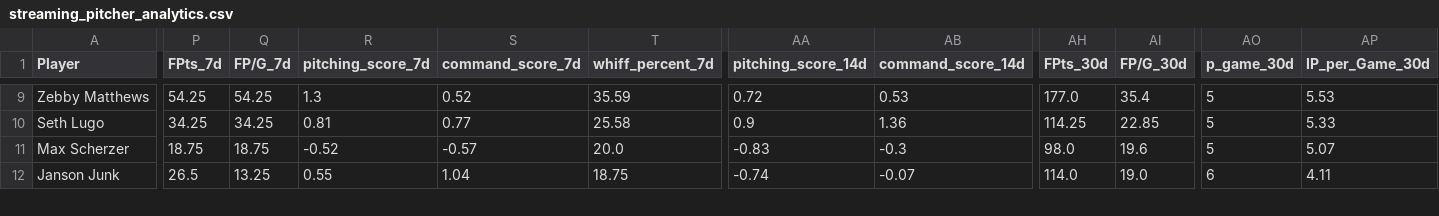
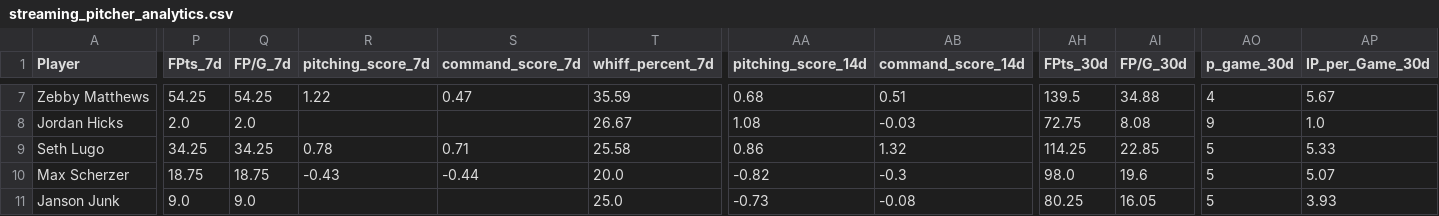
Before and after one commit to youtube-dinner/baseball_analytics, a CSV file: outputs/fantasy_baseball_analytics/streaming_pitcher_analytics.csv, drawn as a sheet; only a part is shown, gaps mark what is left out; addresses are those after the commit; rows hold the shown columns only; the diff covers the shown part only; the diff names each change by its address in the sheet, - before the commit and + after, or states it on an @@ line.

```diff
--- a/outputs/fantasy_baseball_analytics/streaming_pitcher_analytics.csv
+++ b/outputs/fantasy_baseball_analytics/streaming_pitcher_analytics.csv
-R7 (pitching_score_7d): 1.3
+R7 (pitching_score_7d): 1.22
-S7 (command_score_7d): 0.52
+S7 (command_score_7d): 0.47
-AA7 (pitching_score_14d): 0.72
+AA7 (pitching_score_14d): 0.68
-AB7 (command_score_14d): 0.53
+AB7 (command_score_14d): 0.51
-AH7 (FPts_30d): 177.0
+AH7 (FPts_30d): 139.5
-AI7 (FP/G_30d): 35.4
+AI7 (FP/G_30d): 34.88
-AO7 (p_game_30d): 5
+AO7 (p_game_30d): 4
-AP7 (IP_per_Game_30d): 5.53
+AP7 (IP_per_Game_30d): 5.67
+row 8: Jordan Hicks | 2.0 | 2.0 |  |  | 26.67 | 1.08 | -0.03 | 72.75 | 8.08 | 9 | 1.0
-R9 (pitching_score_7d): 0.81
+R9 (pitching_score_7d): 0.78
-S9 (command_score_7d): 0.77
+S9 (command_score_7d): 0.71
-AA9 (pitching_score_14d): 0.9
+AA9 (pitching_score_14d): 0.86
-AB9 (command_score_14d): 1.36
+AB9 (command_score_14d): 1.32
-R10 (pitching_score_7d): -0.52
+R10 (pitching_score_7d): -0.43
-S10 (command_score_7d): -0.57
+S10 (command_score_7d): -0.44
-AA10 (pitching_score_14d): -0.83
+AA10 (pitching_score_14d): -0.82
-P11 (FPts_7d): 26.5
+P11 (FPts_7d): 9.0
-Q11 (FP/G_7d): 13.25
+Q11 (FP/G_7d): 9.0
-R11 (pitching_score_7d): 0.55
+R11 (pitching_score_7d): (empty)
-S11 (command_score_7d): 1.04
+S11 (command_score_7d): (empty)
-T11 (whiff_percent_7d): 18.75
+T11 (whiff_percent_7d): 25.0
-AA11 (pitching_score_14d): -0.74
+AA11 (pitching_score_14d): -0.73
-AB11 (command_score_14d): -0.07
+AB11 (command_score_14d): -0.08
-AH11 (FPts_30d): 114.0
+AH11 (FPts_30d): 80.25
-AI11 (FP/G_30d): 19.0
+AI11 (FP/G_30d): 16.05
-AO11 (p_game_30d): 6
+AO11 (p_game_30d): 5
-AP11 (IP_per_Game_30d): 4.11
+AP11 (IP_per_Game_30d): 3.93
```
Also changed, not shown: 2 removed rows and 39 edited cells elsewhere in this file, outputs/fantasy_baseball_analytics/free_agent_hitters.csv, outputs/fantasy_baseball_analytics/free_agent_pitchers.csv, 16 other files.
